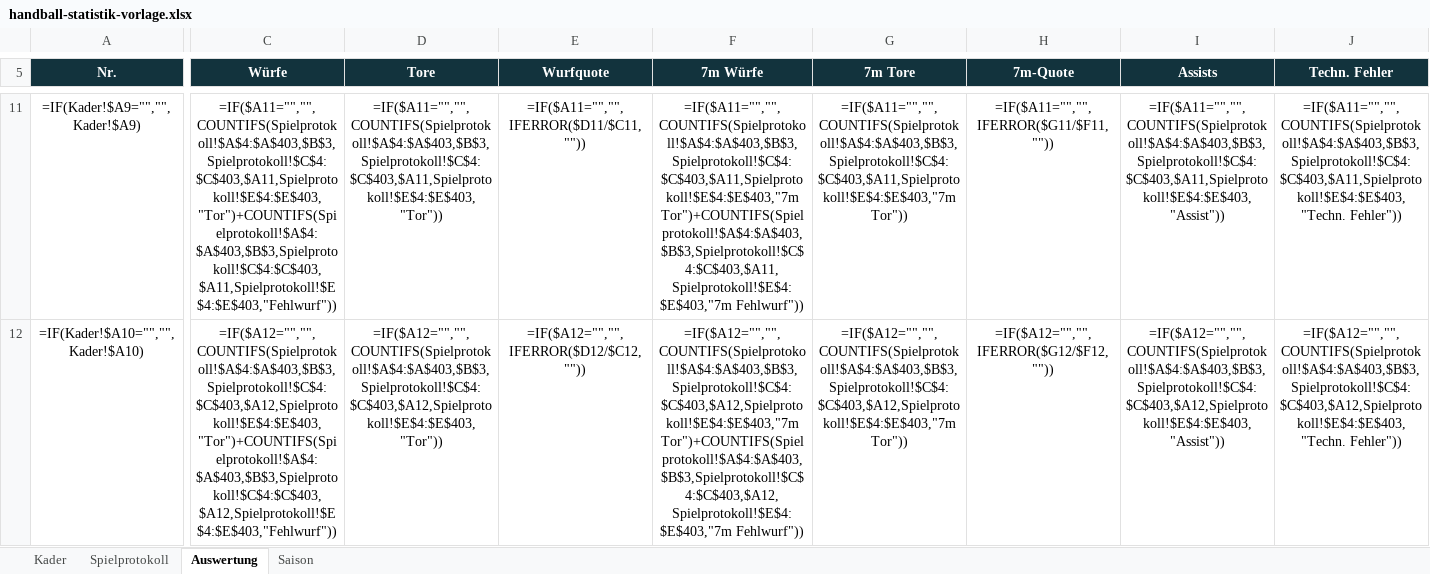
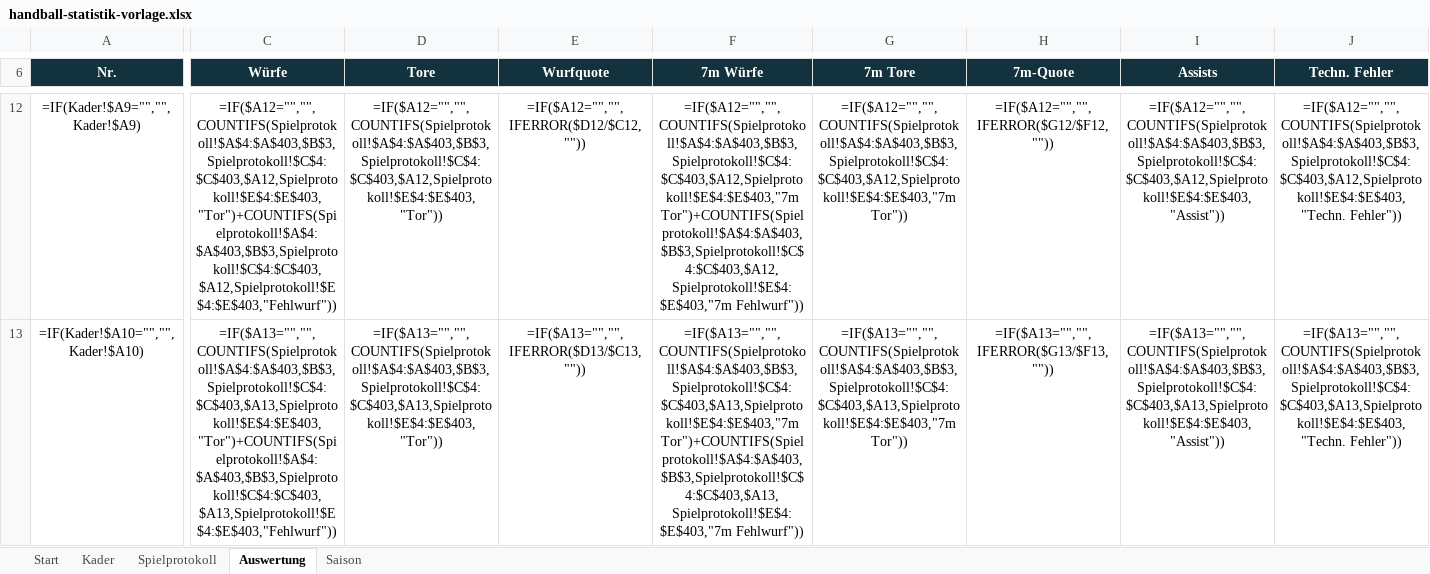
Before and after one commit to arek09082001/handballStatsProductPage, an Excel workbook: public/downloads/handball-statistik-vorlage.xlsx, sheet Auswertung, drawn as a sheet; only a part is shown, gaps mark what is left out; values as stored, in another font and other column widths than the file's, no borders; formulas without a stored value are shown as written; conditional formats not drawn; addresses are those after the commit; the diff covers the shown part only; the diff names each change by its address in the sheet, - before the commit and + after, or states it on an @@ line.

```diff
--- a/public/downloads/handball-statistik-vorlage.xlsx (sheet Auswertung)
+++ b/public/downloads/handball-statistik-vorlage.xlsx (sheet Auswertung)
+sheet tab: Start
-C12 (Würfe): =IF($A11="","",COUNTIFS(Spielprotokoll!$A$4:$A$403,$B$3,Spielprotokoll!$C$4:$C$403,$A11,Spielprotokoll!$E$4:$E$403,"Tor")+COUNTIFS(Spielprotokoll!$A$4:$A$403,$B$3,Spielprotokoll!$C$4:$C$403,$A11,Spielprotokoll!$E$4:$E$403,"Fehlwurf"))
+C12 (Würfe): =IF($A12="","",COUNTIFS(Spielprotokoll!$A$4:$A$403,$B$3,Spielprotokoll!$C$4:$C$403,$A12,Spielprotokoll!$E$4:$E$403,"Tor")+COUNTIFS(Spielprotokoll!$A$4:$A$403,$B$3,Spielprotokoll!$C$4:$C$403,$A12,Spielprotokoll!$E$4:$E$403,"Fehlwurf"))
-D12 (Tore): =IF($A11="","",COUNTIFS(Spielprotokoll!$A$4:$A$403,$B$3,Spielprotokoll!$C$4:$C$403,$A11,Spielprotokoll!$E$4:$E$403,"Tor"))
+D12 (Tore): =IF($A12="","",COUNTIFS(Spielprotokoll!$A$4:$A$403,$B$3,Spielprotokoll!$C$4:$C$403,$A12,Spielprotokoll!$E$4:$E$403,"Tor"))
-E12 (Wurfquote): =IF($A11="","",IFERROR($D11/$C11,""))
+E12 (Wurfquote): =IF($A12="","",IFERROR($D12/$C12,""))
-F12 (7m Würfe): =IF($A11="","",COUNTIFS(Spielprotokoll!$A$4:$A$403,$B$3,Spielprotokoll!$C$4:$C$403,$A11,Spielprotokoll!$E$4:$E$403,"7m Tor")+COUNTIFS(Spielprotokoll!$A$4:$A$403,$B$3,Spielprotokoll!$C$4:$C$403,$A11,Spielprotokoll!$E$4:$E$403,"7m Fehlwurf"))
+F12 (7m Würfe): =IF($A12="","",COUNTIFS(Spielprotokoll!$A$4:$A$403,$B$3,Spielprotokoll!$C$4:$C$403,$A12,Spielprotokoll!$E$4:$E$403,"7m Tor")+COUNTIFS(Spielprotokoll!$A$4:$A$403,$B$3,Spielprotokoll!$C$4:$C$403,$A12,Spielprotokoll!$E$4:$E$403,"7m Fehlwurf"))
-G12 (7m Tore): =IF($A11="","",COUNTIFS(Spielprotokoll!$A$4:$A$403,$B$3,Spielprotokoll!$C$4:$C$403,$A11,Spielprotokoll!$E$4:$E$403,"7m Tor"))
+G12 (7m Tore): =IF($A12="","",COUNTIFS(Spielprotokoll!$A$4:$A$403,$B$3,Spielprotokoll!$C$4:$C$403,$A12,Spielprotokoll!$E$4:$E$403,"7m Tor"))
-H12 (7m-Quote): =IF($A11="","",IFERROR($G11/$F11,""))
+H12 (7m-Quote): =IF($A12="","",IFERROR($G12/$F12,""))
-I12 (Assists): =IF($A11="","",COUNTIFS(Spielprotokoll!$A$4:$A$403,$B$3,Spielprotokoll!$C$4:$C$403,$A11,Spielprotokoll!$E$4:$E$403,"Assist"))
+I12 (Assists): =IF($A12="","",COUNTIFS(Spielprotokoll!$A$4:$A$403,$B$3,Spielprotokoll!$C$4:$C$403,$A12,Spielprotokoll!$E$4:$E$403,"Assist"))
-J12 (Techn. Fehler): =IF($A11="","",COUNTIFS(Spielprotokoll!$A$4:$A$403,$B$3,Spielprotokoll!$C$4:$C$403,$A11,Spielprotokoll!$E$4:$E$403,"Techn. Fehler"))
+J12 (Techn. Fehler): =IF($A12="","",COUNTIFS(Spielprotokoll!$A$4:$A$403,$B$3,Spielprotokoll!$C$4:$C$403,$A12,Spielprotokoll!$E$4:$E$403,"Techn. Fehler"))
-C13 (Würfe): =IF($A12="","",COUNTIFS(Spielprotokoll!$A$4:$A$403,$B$3,Spielprotokoll!$C$4:$C$403,$A12,Spielprotokoll!$E$4:$E$403,"Tor")+COUNTIFS(Spielprotokoll!$A$4:$A$403,$B$3,Spielprotokoll!$C$4:$C$403,$A12,Spielprotokoll!$E$4:$E$403,"Fehlwurf"))
+C13 (Würfe): =IF($A13="","",COUNTIFS(Spielprotokoll!$A$4:$A$403,$B$3,Spielprotokoll!$C$4:$C$403,$A13,Spielprotokoll!$E$4:$E$403,"Tor")+COUNTIFS(Spielprotokoll!$A$4:$A$403,$B$3,Spielprotokoll!$C$4:$C$403,$A13,Spielprotokoll!$E$4:$E$403,"Fehlwurf"))
-D13 (Tore): =IF($A12="","",COUNTIFS(Spielprotokoll!$A$4:$A$403,$B$3,Spielprotokoll!$C$4:$C$403,$A12,Spielprotokoll!$E$4:$E$403,"Tor"))
+D13 (Tore): =IF($A13="","",COUNTIFS(Spielprotokoll!$A$4:$A$403,$B$3,Spielprotokoll!$C$4:$C$403,$A13,Spielprotokoll!$E$4:$E$403,"Tor"))
-E13 (Wurfquote): =IF($A12="","",IFERROR($D12/$C12,""))
+E13 (Wurfquote): =IF($A13="","",IFERROR($D13/$C13,""))
-F13 (7m Würfe): =IF($A12="","",COUNTIFS(Spielprotokoll!$A$4:$A$403,$B$3,Spielprotokoll!$C$4:$C$403,$A12,Spielprotokoll!$E$4:$E$403,"7m Tor")+COUNTIFS(Spielprotokoll!$A$4:$A$403,$B$3,Spielprotokoll!$C$4:$C$403,$A12,Spielprotokoll!$E$4:$E$403,"7m Fehlwurf"))
+F13 (7m Würfe): =IF($A13="","",COUNTIFS(Spielprotokoll!$A$4:$A$403,$B$3,Spielprotokoll!$C$4:$C$403,$A13,Spielprotokoll!$E$4:$E$403,"7m Tor")+COUNTIFS(Spielprotokoll!$A$4:$A$403,$B$3,Spielprotokoll!$C$4:$C$403,$A13,Spielprotokoll!$E$4:$E$403,"7m Fehlwurf"))
-G13 (7m Tore): =IF($A12="","",COUNTIFS(Spielprotokoll!$A$4:$A$403,$B$3,Spielprotokoll!$C$4:$C$403,$A12,Spielprotokoll!$E$4:$E$403,"7m Tor"))
+G13 (7m Tore): =IF($A13="","",COUNTIFS(Spielprotokoll!$A$4:$A$403,$B$3,Spielprotokoll!$C$4:$C$403,$A13,Spielprotokoll!$E$4:$E$403,"7m Tor"))
-H13 (7m-Quote): =IF($A12="","",IFERROR($G12/$F12,""))
+H13 (7m-Quote): =IF($A13="","",IFERROR($G13/$F13,""))
-I13 (Assists): =IF($A12="","",COUNTIFS(Spielprotokoll!$A$4:$A$403,$B$3,Spielprotokoll!$C$4:$C$403,$A12,Spielprotokoll!$E$4:$E$403,"Assist"))
+I13 (Assists): =IF($A13="","",COUNTIFS(Spielprotokoll!$A$4:$A$403,$B$3,Spielprotokoll!$C$4:$C$403,$A13,Spielprotokoll!$E$4:$E$403,"Assist"))
-J13 (Techn. Fehler): =IF($A12="","",COUNTIFS(Spielprotokoll!$A$4:$A$403,$B$3,Spielprotokoll!$C$4:$C$403,$A12,Spielprotokoll!$E$4:$E$403,"Techn. Fehler"))
+J13 (Techn. Fehler): =IF($A13="","",COUNTIFS(Spielprotokoll!$A$4:$A$403,$B$3,Spielprotokoll!$C$4:$C$403,$A13,Spielprotokoll!$E$4:$E$403,"Techn. Fehler"))
```
Also changed, not shown: 2 added rows, 1 removed row, 264 edited cells, cell formats and merged cells elsewhere in this sheet, sheet Spielprotokoll, sheet Saison, sheet Kader, 7 other files.
